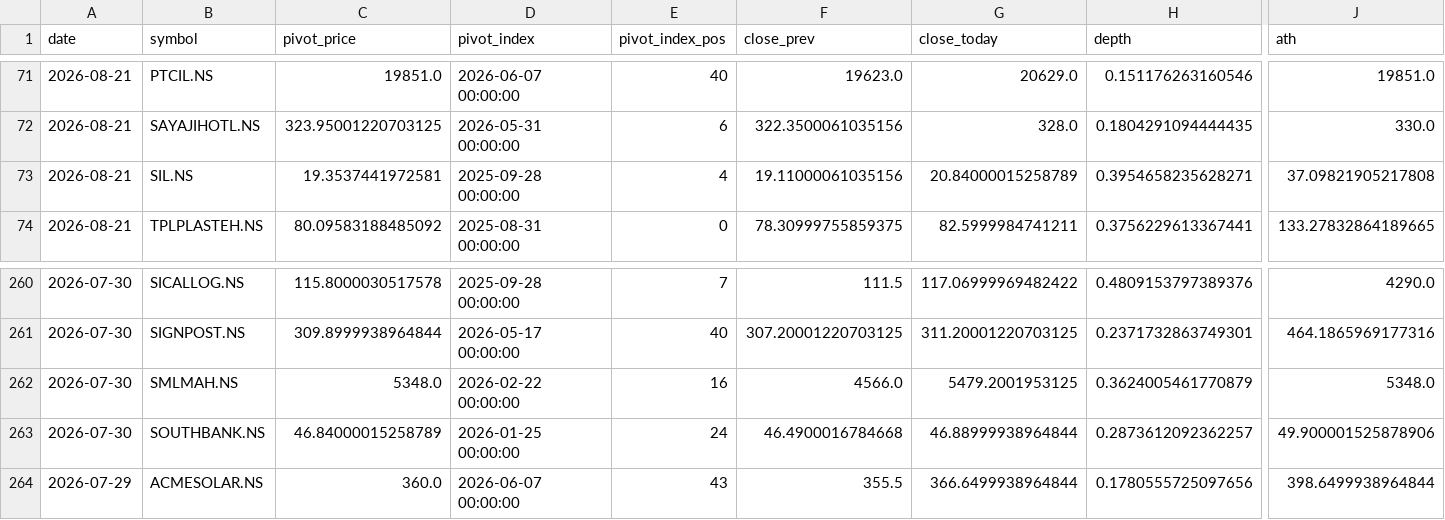
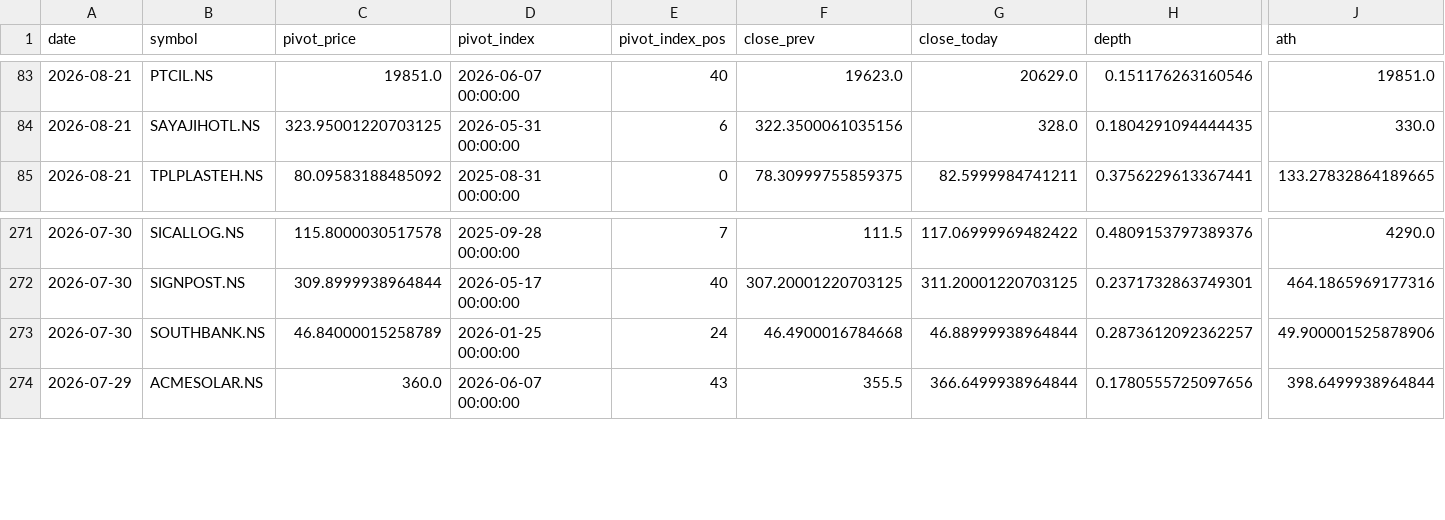
Before and after one commit to praveenyadav61/strategies, a CSV file: data/daily_breakouts.csv, drawn as a sheet; only a part is shown, gaps mark what is left out; removed rows and columns are numbered as before the commit, all else as after; rows hold the shown columns only; the diff covers the shown part only; the diff names each change by its address in the sheet, - before the commit and + after, or states it on an @@ line.

```diff
--- a/data/daily_breakouts.csv
+++ b/data/daily_breakouts.csv
-row 73: 2026-08-21 | SIL.NS | 19.3537441972581 | 2025-09-28 00:00:00 | 4 | 19.11000061035156 | 20.84000015258789 | 0.3954658235628271 | 37.09821905217808
-row 262: 2026-07-30 | SMLMAH.NS | 5348.0 | 2026-02-22 00:00:00 | 16 | 4566.0 | 5479.2001953125 | 0.3624005461770879 | 5348.0
```
Also changed, not shown: 12 added rows and 18 edited cells elsewhere in this file.
